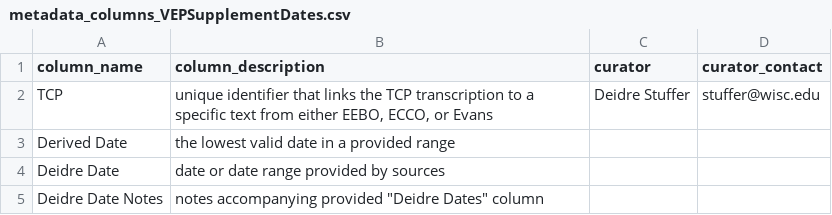
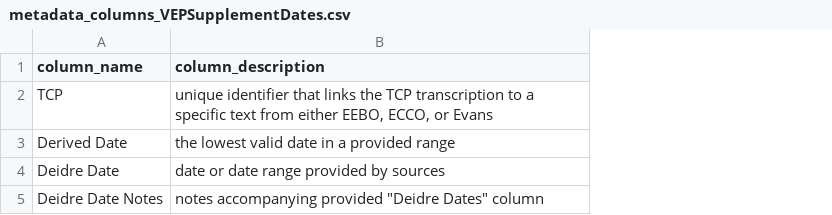
Before and after one commit to uwgraphics/VEP-corpora, a CSV file: metadata_columns_VEPSupplementDates.csv, drawn as a sheet; the diff names each change by its address in the sheet, - before the commit and + after, or states it on an @@ line.

```diff
--- a/metadata_columns_VEPSupplementDates.csv
+++ b/metadata_columns_VEPSupplementDates.csv
-column C (curator), row 2: Deidre Stuffer
-column D (curator_contact), row 2: stuffer@wisc.edu
```
Also changed, not shown: metadata_columns_AllKnownDrama.csv, metadata_columns_EarlyModernScience.csv, 2 other files.
